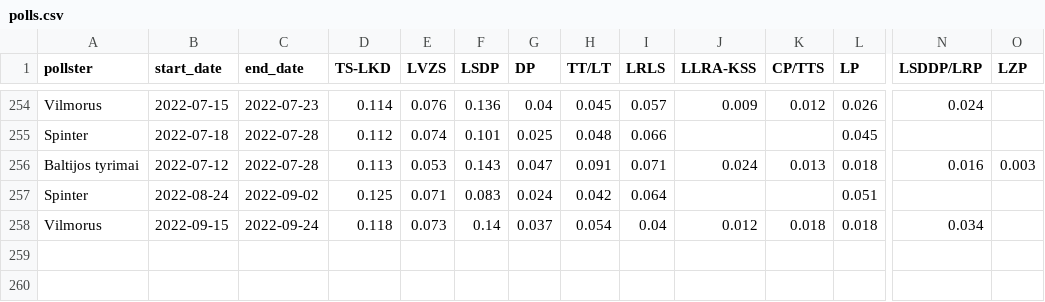
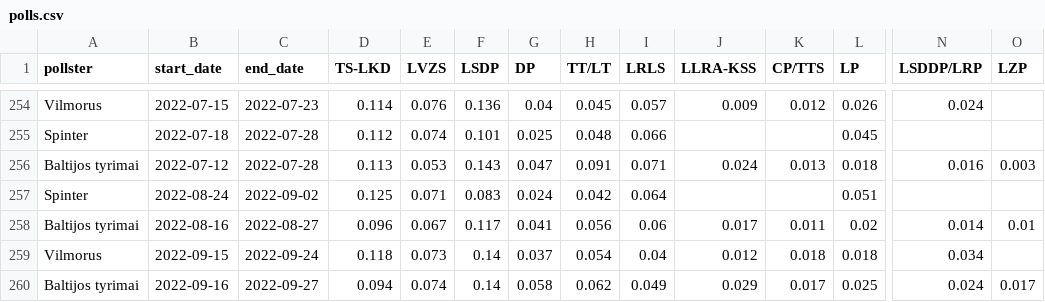
Before and after one commit to bucaneer/lt-reitingai, a CSV file: polls.csv, drawn as a sheet; only a part is shown, gaps mark what is left out; rows hold the shown columns only; the diff names each change by its address in the sheet, - before the commit and + after, or states it on an @@ line.

Commit message:
update: +2 polls

```diff
--- a/polls.csv
+++ b/polls.csv
+row 258: Baltijos tyrimai | 2022-08-16 | 2022-08-27 | 0.096 | 0.067 | 0.117 | 0.041 | 0.056 | 0.06 | 0.017 | 0.011 | 0.02 | 0.014 | 0.01
+row 260: Baltijos tyrimai | 2022-09-16 | 2022-09-27 | 0.094 | 0.074 | 0.14 | 0.058 | 0.062 | 0.049 | 0.029 | 0.017 | 0.025 | 0.024 | 0.017
```
Also changed, not shown: _output/model-latest.csv, 2 other files.
